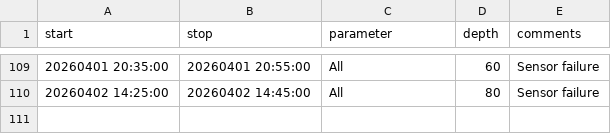
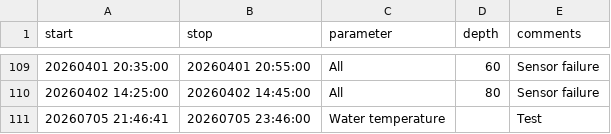
Before and after one commit to LeXPLORE-Platform/thermister-chain, a CSV file: notes/events.csv, drawn as a sheet; only a part is shown, gaps mark what is left out; the diff names each change by its address in the sheet, - before the commit and + after, or states it on an @@ line.

Commit message:
feat:add event for issue #35

```diff
--- a/notes/events.csv
+++ b/notes/events.csv
+row 111: 20260705 21:46:41 | 20260705 23:46:00 | Water temperature |  | Test
```
